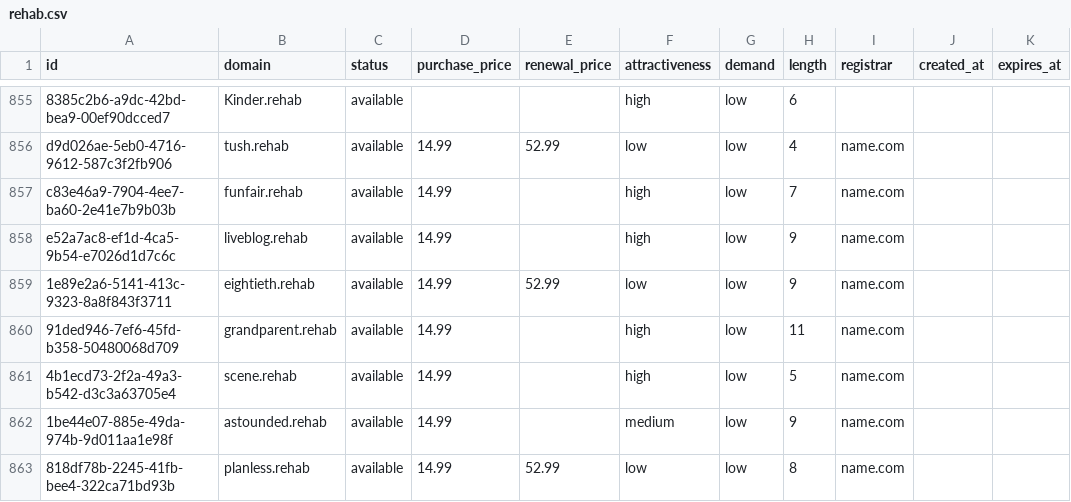
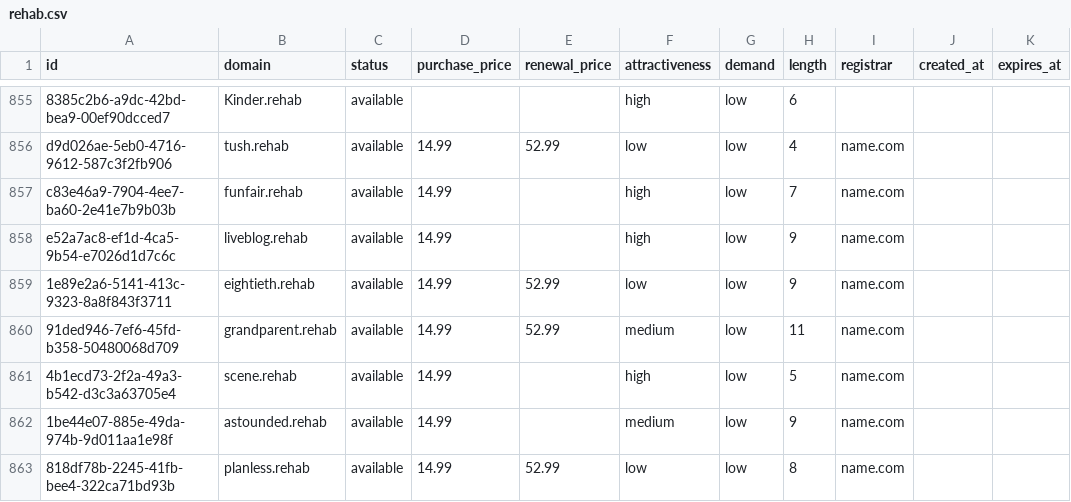
Before and after one commit to UniqueDomains/rehab-oneword-domains, a CSV file: rehab.csv, drawn as a sheet; only a part is shown, gaps mark what is left out.

Commit message:
Domains update

```diff
--- a/rehab.csv
+++ b/rehab.csv
@@ -859,3 +859,3 @@ e52a7ac8-ef1d-4ca5-9b54-e7026d1d7c6c,liveblog.rehab,available,14.99,,high,low,9,
 1e89e2a6-5141-413c-9323-8a8f843f3711,eightieth.rehab,available,14.99,52.99,low,low,9,name.com,,
-91ded946-7ef6-45fd-b358-50480068d709,grandparent.rehab,available,14.99,,high,low,11,name.com,,
+91ded946-7ef6-45fd-b358-50480068d709,grandparent.rehab,available,14.99,52.99,medium,low,11,name.com,,
 4b1ecd73-2f2a-49a3-b542-d3c3a63705e4,scene.rehab,available,14.99,,high,low,5,name.com,,
```
Also changed, not shown: 4 other files.
